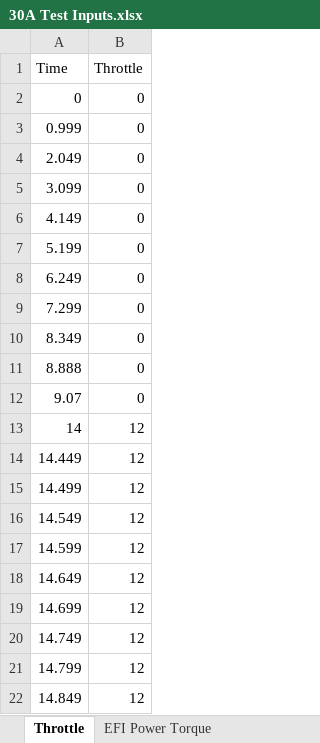
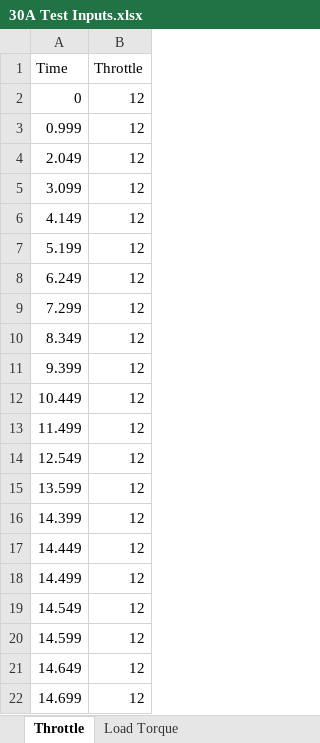
Before and after one commit to CoachJaymall/Thesis-Project, an Excel workbook: 30A Test Inputs.xlsx, sheet Throttle, drawn as a sheet; only a part is shown; the shorter side is filled out with more unchanged rows; values as stored, in another font and other column widths than the file's, no borders; removed rows and columns are numbered as before the commit, all else as after; the diff names each change by its address in the sheet, - before the commit and + after, or states it on an @@ line.

Commit message:
Version 1
Have everything working well for the initial noisy data runs from Sep.2024. The torque splitting need slight modification for throttle speed mode. Includes correction factor for bad vibrations on SKP.

```diff
--- a/30A Test Inputs.xlsx (sheet Throttle)
+++ b/30A Test Inputs.xlsx (sheet Throttle)
+sheet tab: Load Torque
-B2:B10 (Throttle): 0
+B2:B10 (Throttle): 12
-row 11: 8.888 | 0
-row 12: 9.07 | 0
-A11 (Time): 14
+A11 (Time): 9.399
+row 12: 10.449 | 12
+row 13: 11.499 | 12
+row 14: 12.549 | 12
+row 15: 13.599 | 12
+row 16: 14.399 | 12
```
Also changed, not shown: sheet EFI Power Torque, sheet VESC Current Torque, 39 other files.
